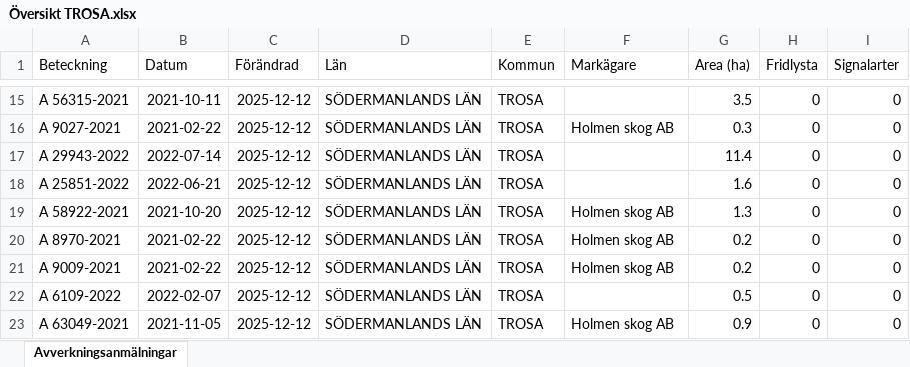
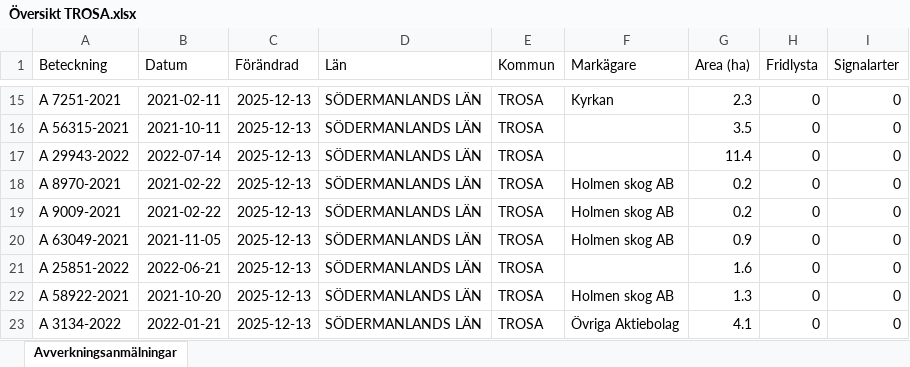
Before and after one commit to klasma/Logging_0488, an Excel workbook: Översikt TROSA.xlsx, sheet Avverkningsanmälningar, drawn as a sheet; only a part is shown, gaps mark what is left out; values as stored, in another font and other column widths than the file's, no borders; the diff covers the shown part only; the diff names each change by its address in the sheet, - before the commit and + after, or states it on an @@ line.

```diff
--- a/Översikt TROSA.xlsx (sheet Avverkningsanmälningar)
+++ b/Översikt TROSA.xlsx (sheet Avverkningsanmälningar)
-A15 (Beteckning): A 56315-2021
+A15 (Beteckning): A 7251-2021
-B15 (Datum): 2021-10-11
+B15 (Datum): 2021-02-11
-C15:C23 (Förändrad): 2025-12-12
+C15:C23 (Förändrad): 2025-12-13
-F15 (Markägare): (empty)
+F15 (Markägare): Kyrkan
-G15 (Area (ha)): 3.5
+G15 (Area (ha)): 2.3
-A16 (Beteckning): A 9027-2021
+A16 (Beteckning): A 56315-2021
-B16 (Datum): 2021-02-22
+B16 (Datum): 2021-10-11
-F16 (Markägare): Holmen skog AB
+F16 (Markägare): (empty)
-G16 (Area (ha)): 0.3
+G16 (Area (ha)): 3.5
-A18 (Beteckning): A 25851-2022
+A18 (Beteckning): A 8970-2021
-B18 (Datum): 2022-06-21
+B18 (Datum): 2021-02-22
-F18 (Markägare): (empty)
+F18 (Markägare): Holmen skog AB
-G18 (Area (ha)): 1.6
+G18 (Area (ha)): 0.2
-A19 (Beteckning): A 58922-2021
+A19 (Beteckning): A 9009-2021
-B19 (Datum): 2021-10-20
+B19 (Datum): 2021-02-22
-G19 (Area (ha)): 1.3
+G19 (Area (ha)): 0.2
-A20 (Beteckning): A 8970-2021
+A20 (Beteckning): A 63049-2021
-B20 (Datum): 2021-02-22
+B20 (Datum): 2021-11-05
-G20 (Area (ha)): 0.2
+G20 (Area (ha)): 0.9
-A21 (Beteckning): A 9009-2021
+A21 (Beteckning): A 25851-2022
-B21 (Datum): 2021-02-22
+B21 (Datum): 2022-06-21
-F21 (Markägare): Holmen skog AB
+F21 (Markägare): (empty)
-G21 (Area (ha)): 0.2
+G21 (Area (ha)): 1.6
-A22 (Beteckning): A 6109-2022
+A22 (Beteckning): A 58922-2021
-B22 (Datum): 2022-02-07
+B22 (Datum): 2021-10-20
-F22 (Markägare): (empty)
+F22 (Markägare): Holmen skog AB
-G22 (Area (ha)): 0.5
+G22 (Area (ha)): 1.3
-A23 (Beteckning): A 63049-2021
+A23 (Beteckning): A 3134-2022
-B23 (Datum): 2021-11-05
+B23 (Datum): 2022-01-21
-F23 (Markägare): Holmen skog AB
+F23 (Markägare): Övriga Aktiebolag
-G23 (Area (ha)): 0.9
+G23 (Area (ha)): 4.1
```
Also changed, not shown: 325 edited cells elsewhere in this sheet, artfynd/A 11123-2023 artfynd.xlsx, artfynd/A 13760-2022 artfynd.xlsx, 44 other files.
